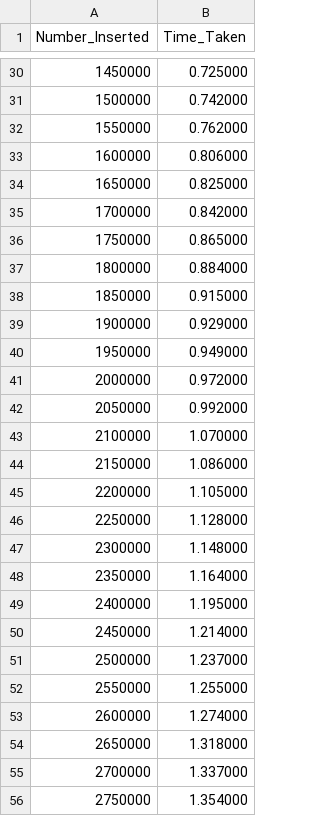
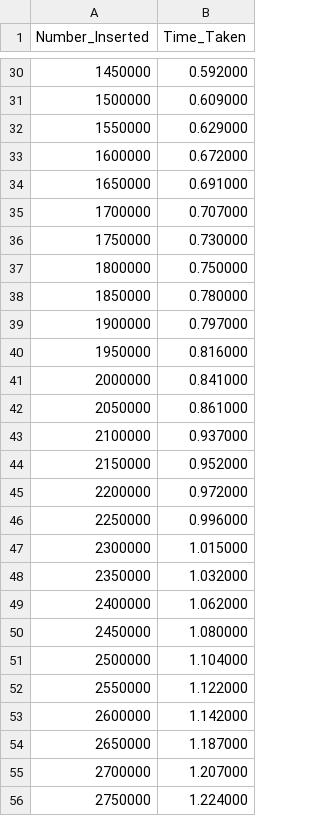
Before and after one commit to depanshu357/DSA-ESO-207, a CSV file: Time_Required1.csv, drawn as a sheet; only a part is shown, gaps mark what is left out; the diff covers the shown part only.

```diff
--- a/Time_Required1.csv
+++ b/Time_Required1.csv
@@ -30,27 +30,27 @@ Number_Inserted,Time_Taken
-1450000, 0.725000
-1500000, 0.742000
-1550000, 0.762000
-1600000, 0.806000
-1650000, 0.825000
-1700000, 0.842000
-1750000, 0.865000
-1800000, 0.884000
-1850000, 0.915000
-1900000, 0.929000
-1950000, 0.949000
-2000000, 0.972000
-2050000, 0.992000
-2100000, 1.070000
-2150000, 1.086000
-2200000, 1.105000
-2250000, 1.128000
-2300000, 1.148000
-2350000, 1.164000
-2400000, 1.195000
-2450000, 1.214000
-2500000, 1.237000
-2550000, 1.255000
-2600000, 1.274000
-2650000, 1.318000
-2700000, 1.337000
-2750000, 1.354000
+1450000, 0.592000
+1500000, 0.609000
+1550000, 0.629000
+1600000, 0.672000
+1650000, 0.691000
+1700000, 0.707000
+1750000, 0.730000
+1800000, 0.750000
+1850000, 0.780000
+1900000, 0.797000
+1950000, 0.816000
+2000000, 0.841000
+2050000, 0.861000
+2100000, 0.937000
+2150000, 0.952000
+2200000, 0.972000
+2250000, 0.996000
+2300000, 1.015000
+2350000, 1.032000
+2400000, 1.062000
+2450000, 1.080000
+2500000, 1.104000
+2550000, 1.122000
+2600000, 1.142000
+2650000, 1.187000
+2700000, 1.207000
+2750000, 1.224000
```
Also changed, not shown: 172 edited cells elsewhere in this file, 2 other files.
